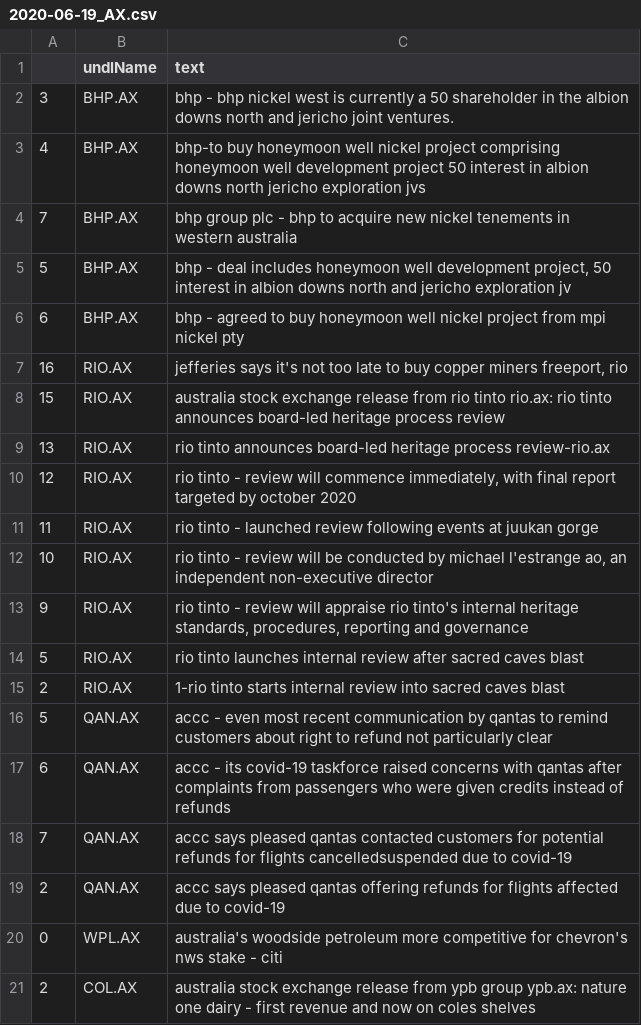
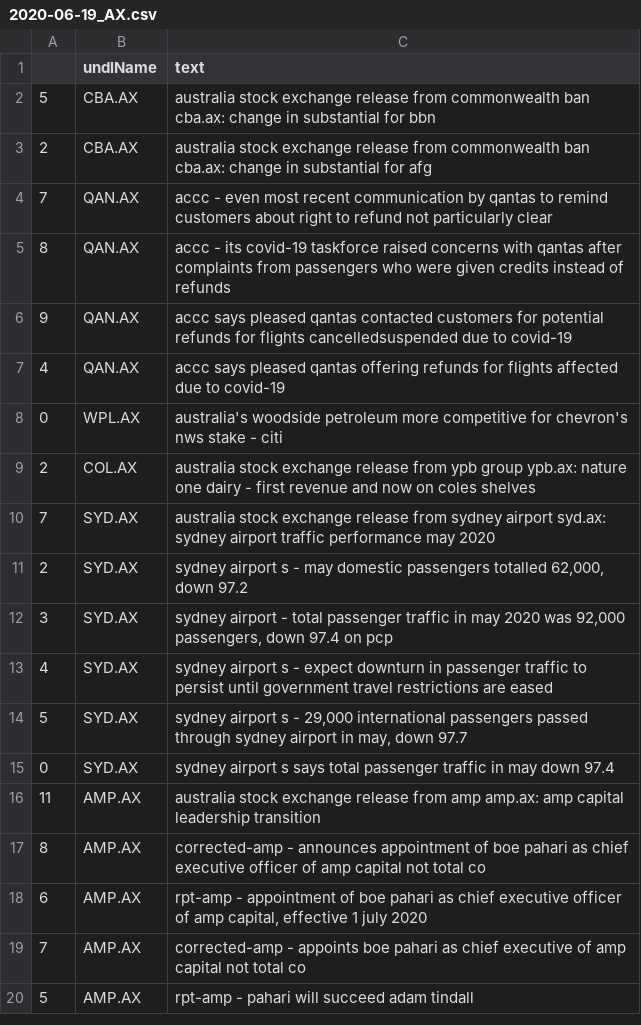
Before and after one commit to hoichunlaw/EventDriven, a CSV file: result/2020-06-19_AX.csv, drawn as a sheet; only a part is shown; the shorter side is filled out with more unchanged rows.

```diff
--- a/result/2020-06-19_AX.csv
+++ b/result/2020-06-19_AX.csv
@@ -1,20 +1,8 @@
 ,undlName,text
-3,BHP.AX,bhp - bhp nickel west is currently a 50 shareholder in the albion downs north and jericho joint ventures.
-4,BHP.AX,bhp-to buy honeymoon well nickel project comprising honeymoon well development project  50 interest in albion downs north  jericho exploration jvs
-7,BHP.AX,bhp group plc - bhp to acquire new nickel tenements in western australia
-5,BHP.AX,"bhp - deal includes honeymoon well development project, 50 interest in albion downs north and jericho exploration jv"
-6,BHP.AX,bhp - agreed to buy honeymoon well nickel project from mpi nickel pty
-16,RIO.AX,"jefferies says it's not too late to buy copper miners freeport, rio"
-15,RIO.AX,australia stock exchange release from rio tinto rio.ax: rio tinto announces board-led heritage process review
-13,RIO.AX,rio tinto announces board-led heritage process review-rio.ax
-12,RIO.AX,"rio tinto  - review will commence immediately, with final report targeted by october 2020"
-11,RIO.AX,rio tinto  - launched review following events at juukan gorge
-10,RIO.AX,"rio tinto - review will be conducted by michael l'estrange ao, an independent non-executive director"
-9,RIO.AX,"rio tinto  - review will appraise rio tinto's internal heritage standards, procedures, reporting and governance"
-5,RIO.AX,rio tinto launches internal review after sacred caves blast
-2,RIO.AX,1-rio tinto starts internal review into sacred caves blast
-5,QAN.AX,accc - even most recent communication by qantas to remind customers about right to refund not particularly clear
-6,QAN.AX,accc - its covid-19 taskforce raised concerns with qantas after complaints from passengers who were given credits instead of refunds
-7,QAN.AX,accc says pleased qantas contacted customers for potential refunds for flights cancelledsuspended due to covid-19
-2,QAN.AX,accc says pleased qantas offering refunds for flights affected due to covid-19
+5,CBA.AX,australia stock exchange release from commonwealth ban cba.ax: change in substantial  for bbn
+2,CBA.AX,australia stock exchange release from commonwealth ban cba.ax: change in substantial  for afg
+7,QAN.AX,accc - even most recent communication by qantas to remind customers about right to refund not particularly clear
+8,QAN.AX,accc - its covid-19 taskforce raised concerns with qantas after complaints from passengers who were given credits instead of refunds
+9,QAN.AX,accc says pleased qantas contacted customers for potential refunds for flights cancelledsuspended due to covid-19
+4,QAN.AX,accc says pleased qantas offering refunds for flights affected due to covid-19
 0,WPL.AX,australia's woodside petroleum more competitive for chevron's nws stake - citi
```
Also changed, not shown: result/2020-06-19_SI.csv.
